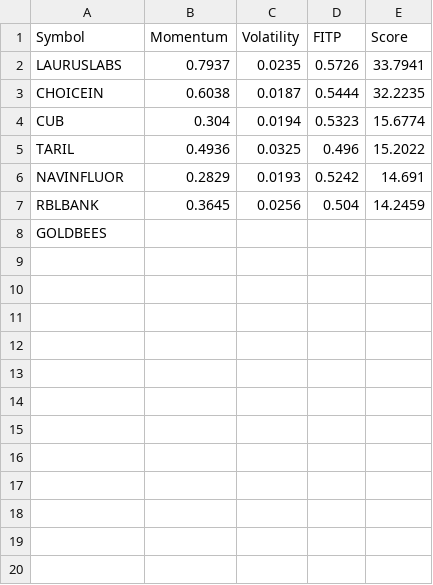
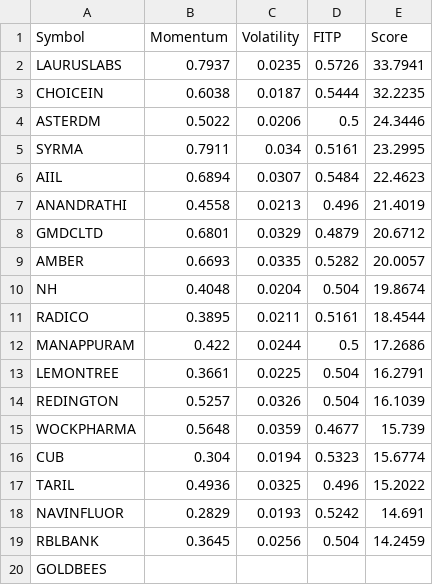
Before and after one commit to Hspatel1312/Stock-scanner, a CSV file: data/nifty_smallcap_momentum_scan.csv, drawn as a sheet.

Commit message:
Update nifty_smallcap_momentum_scan.csv

```diff
--- a/data/nifty_smallcap_momentum_scan.csv
+++ b/data/nifty_smallcap_momentum_scan.csv
@@ -3,2 +3,14 @@ LAURUSLABS,0.7937,0.0235,0.5726,33.7941
 CHOICEIN,0.6038,0.0187,0.5444,32.2235
+ASTERDM,0.5022,0.0206,0.5,24.3446
+SYRMA,0.7911,0.034,0.5161,23.2995
+AIIL,0.6894,0.0307,0.5484,22.4623
+ANANDRATHI,0.4558,0.0213,0.496,21.4019
+GMDCLTD,0.6801,0.0329,0.4879,20.6712
+AMBER,0.6693,0.0335,0.5282,20.0057
+NH,0.4048,0.0204,0.504,19.8674
+RADICO,0.3895,0.0211,0.5161,18.4544
+MANAPPURAM,0.422,0.0244,0.5,17.2686
+LEMONTREE,0.3661,0.0225,0.504,16.2791
+REDINGTON,0.5257,0.0326,0.504,16.1039
+WOCKPHARMA,0.5648,0.0359,0.4677,15.739
 CUB,0.304,0.0194,0.5323,15.6774
```
